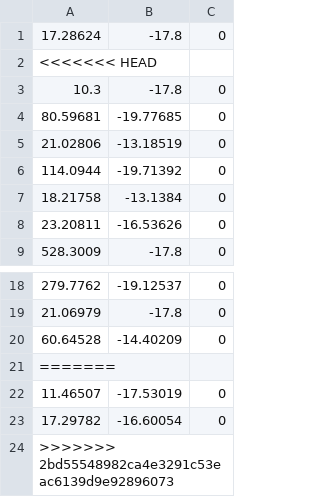
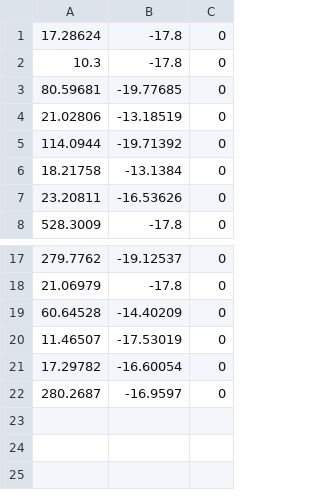
Before and after one commit to Cammac7/Game-Design-Project, a CSV file: deaths.csv, drawn as a sheet; only a part is shown, gaps mark what is left out.

Commit message:
fixed deaths.csv

```diff
--- a/deaths.csv
+++ b/deaths.csv
@@ -1,3 +1,2 @@
 17.28624,-17.8,0
-<<<<<<< HEAD
 10.3,-17.8,0
@@ -20,5 +19,4 @@
 60.64528,-14.40209,0
-=======
 11.46507,-17.53019,0
 17.29782,-16.60054,0
->>>>>>> 2bd55548982ca4e3291c53eac6139d9e92896073
+280.2687,-16.9597,0
```
Also changed, not shown: 1 other file.
